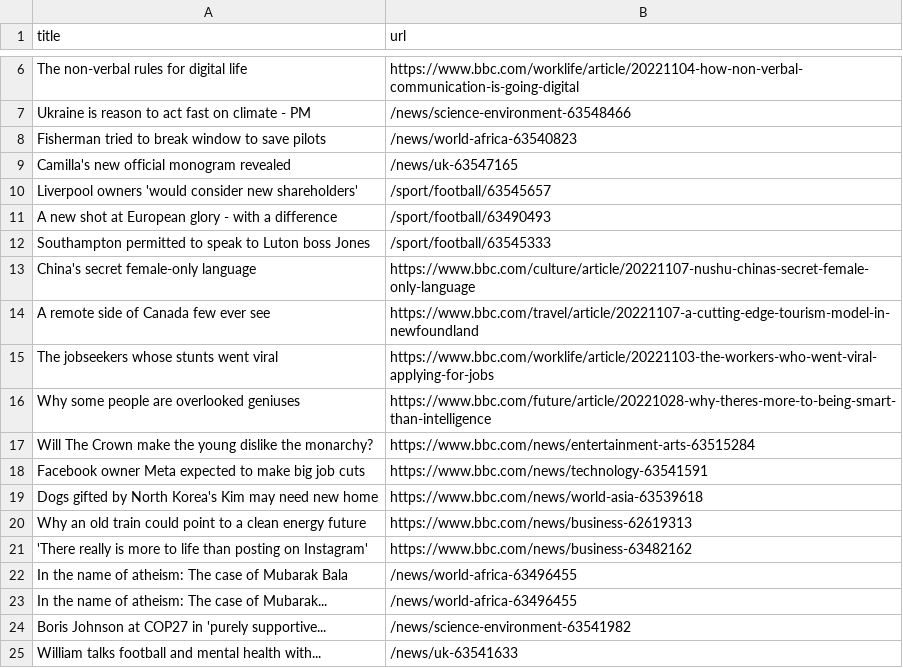
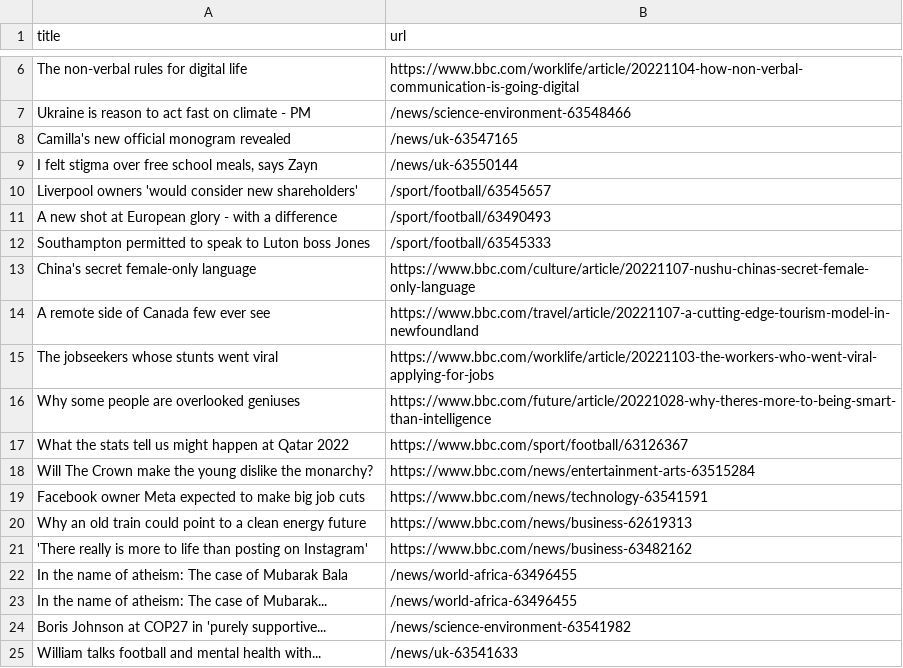
Before and after one commit to cpohkwan/automatic-scraper-bbc, a CSV file: bbc.csv, drawn as a sheet; only a part is shown, gaps mark what is left out; removed rows and columns are numbered as before the commit, all else as after; the diff names each change by its address in the sheet, - before the commit and + after, or states it on an @@ line.

```diff
--- a/bbc.csv
+++ b/bbc.csv
-row 8: Fisherman tried to break window to save pilots | /news/world-africa-63540823
+row 9: I felt stigma over free school meals, says Zayn | /news/uk-63550144
+row 17: What the stats tell us might happen at Qatar 2022 | https://www.bbc.com/sport/football/63126367
-row 19: Dogs gifted by North Korea's Kim may need new home | https://www.bbc.com/news/world-asia-63539618
```
